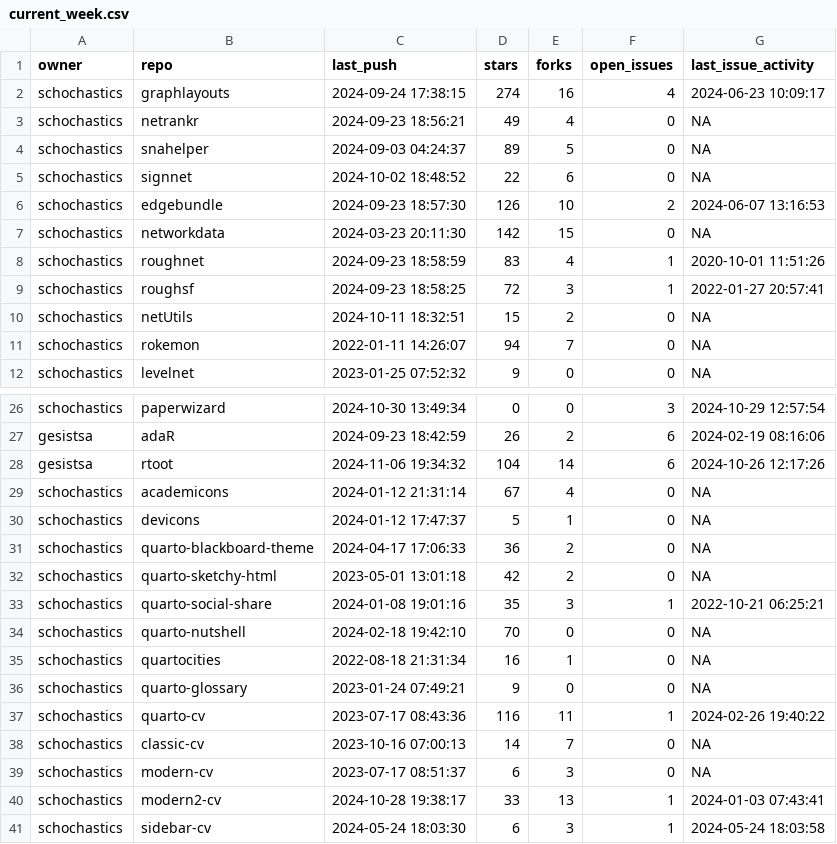
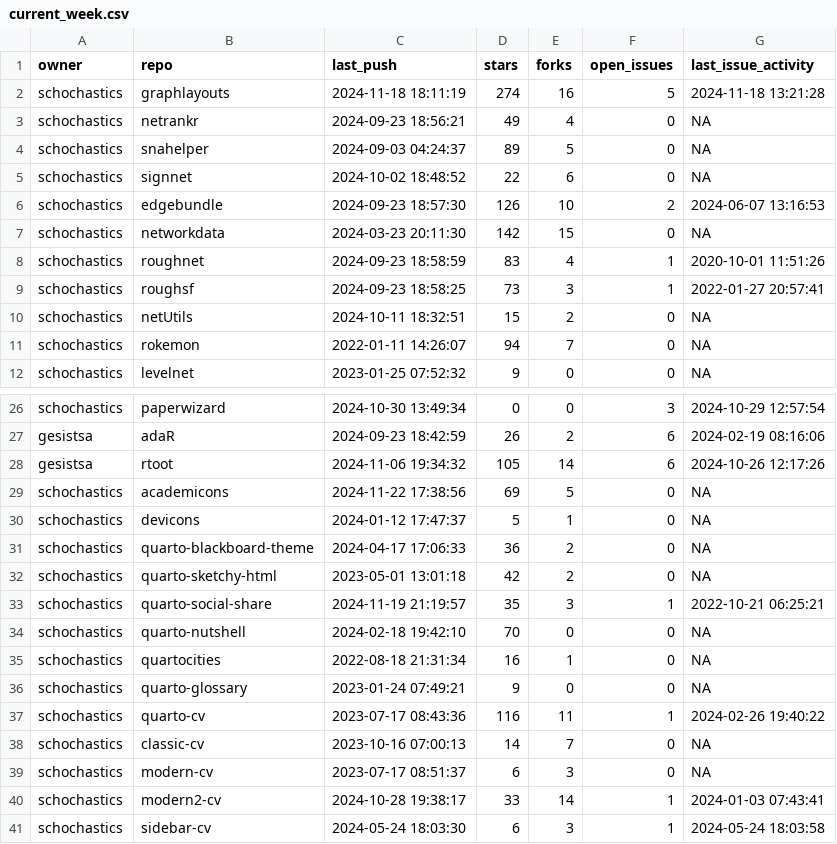
Before and after one commit to schochastics/gh-dashboard, a CSV file: current_week.csv, drawn as a sheet; only a part is shown, gaps mark what is left out.

```diff
--- a/current_week.csv
+++ b/current_week.csv
@@ -1,3 +1,3 @@
 "owner","repo","last_push","stars","forks","open_issues","last_issue_activity"
-"schochastics","graphlayouts",2024-09-24 17:38:15,274,16,4,2024-06-23 10:09:17
+"schochastics","graphlayouts",2024-11-18 18:11:19,274,16,5,2024-11-18 13:21:28
 "schochastics","netrankr",2024-09-23 18:56:21,49,4,0,NA
@@ -8,3 +8,3 @@
 "schochastics","roughnet",2024-09-23 18:58:59,83,4,1,2020-10-01 11:51:26
-"schochastics","roughsf",2024-09-23 18:58:25,72,3,1,2022-01-27 20:57:41
+"schochastics","roughsf",2024-09-23 18:58:25,73,3,1,2022-01-27 20:57:41
 "schochastics","netUtils",2024-10-11 18:32:51,15,2,0,NA
@@ -27,4 +27,4 @@
 "gesistsa","adaR",2024-09-23 18:42:59,26,2,6,2024-02-19 08:16:06
-"gesistsa","rtoot",2024-11-06 19:34:32,104,14,6,2024-10-26 12:17:26
-"schochastics","academicons",2024-01-12 21:31:14,67,4,0,NA
+"gesistsa","rtoot",2024-11-06 19:34:32,105,14,6,2024-10-26 12:17:26
+"schochastics","academicons",2024-11-22 17:38:56,69,5,0,NA
 "schochastics","devicons",2024-01-12 17:47:37,5,1,0,NA
@@ -32,3 +32,3 @@
 "schochastics","quarto-sketchy-html",2023-05-01 13:01:18,42,2,0,NA
-"schochastics","quarto-social-share",2024-01-08 19:01:16,35,3,1,2022-10-21 06:25:21
+"schochastics","quarto-social-share",2024-11-19 21:19:57,35,3,1,2022-10-21 06:25:21
 "schochastics","quarto-nutshell",2024-02-18 19:42:10,70,0,0,NA
@@ -39,3 +39,3 @@
 "schochastics","modern-cv",2023-07-17 08:51:37,6,3,0,NA
-"schochastics","modern2-cv",2024-10-28 19:38:17,33,13,1,2024-01-03 07:43:41
+"schochastics","modern2-cv",2024-10-28 19:38:17,33,14,1,2024-01-03 07:43:41
 "schochastics","sidebar-cv",2024-05-24 18:03:30,6,3,1,2024-05-24 18:03:58
```
Also changed, not shown: cran_status.csv, last_week.csv.
